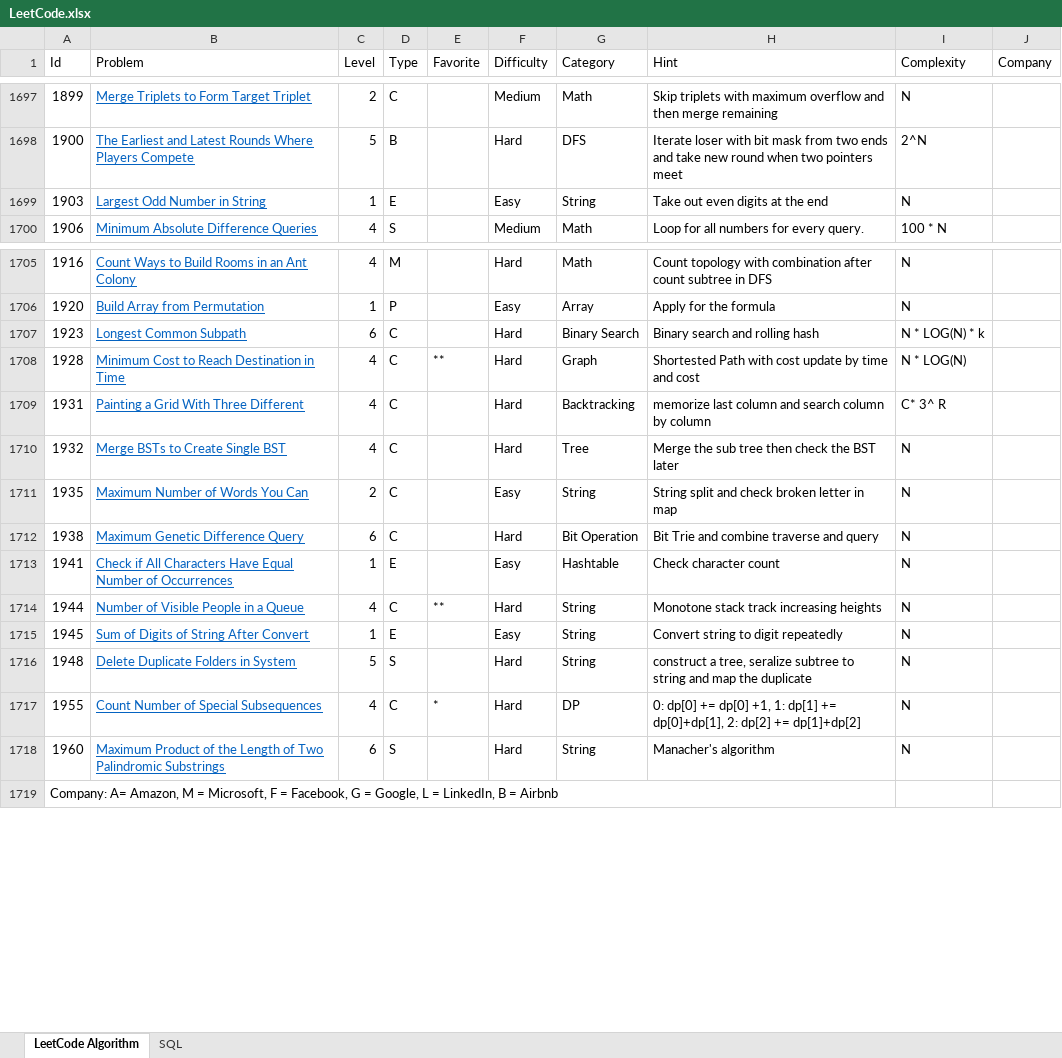
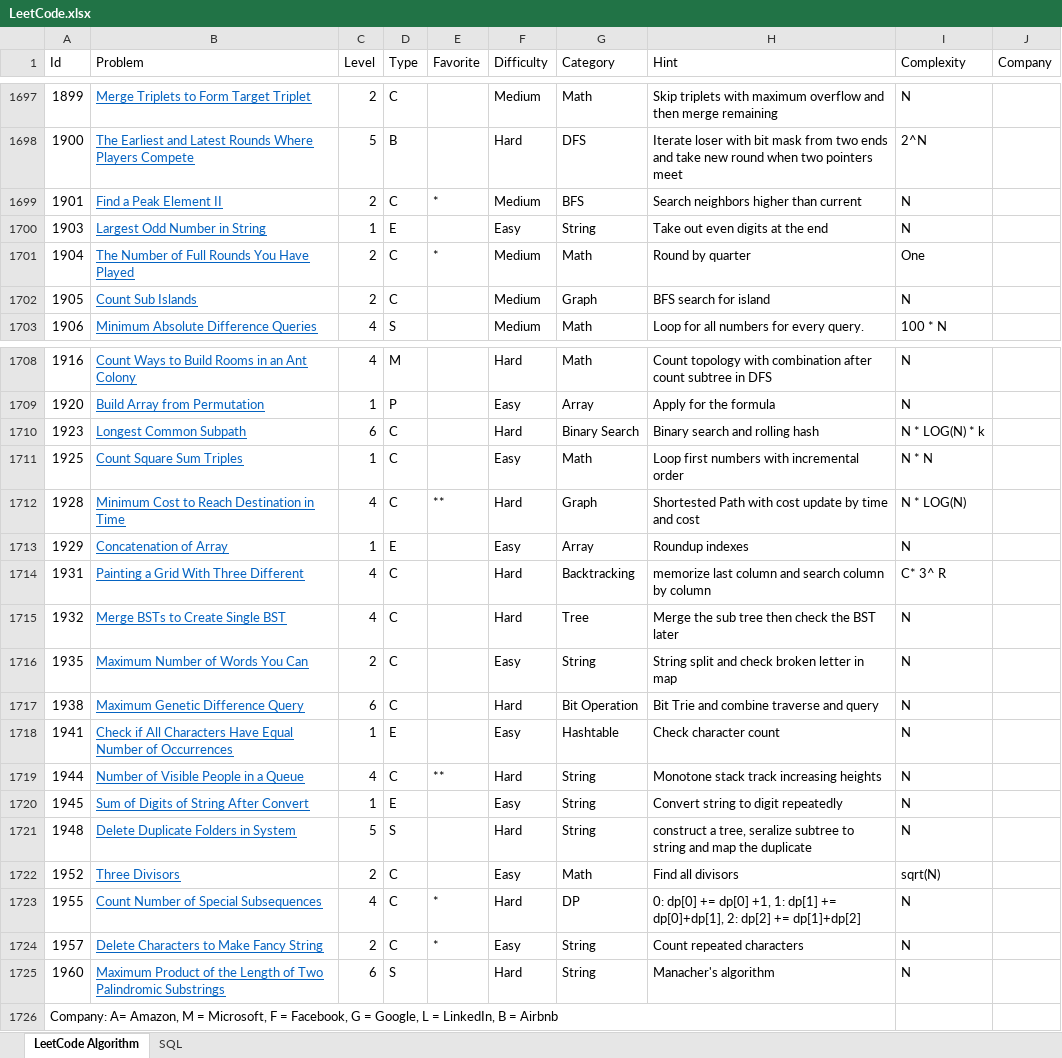
Before and after one commit to huanminwu/LeetCode, an Excel workbook: LeetCode.xlsx, sheet LeetCode Algorithm, drawn as a sheet; only a part is shown, gaps mark what is left out; values as stored, in another font and other column widths than the file's, no borders; charts and pictures not drawn; the diff names each change by its address in the sheet, - before the commit and + after, or states it on an @@ line.

Commit message:
check in some easy problems

```diff
--- a/LeetCode.xlsx (sheet LeetCode Algorithm)
+++ b/LeetCode.xlsx (sheet LeetCode Algorithm)
+row 1699: 1901 | Find a Peak Element II | 2 | C | * | Medium | BFS | Search neighbors higher than current | N
+row 1701: 1904 | The Number of Full Rounds You Have Played | 2 | C | * | Medium | Math | Round by quarter | One
+row 1702: 1905 | Count Sub Islands | 2 | C |  | Medium | Graph | BFS search for island | N
+row 1711: 1925 | Count Square Sum Triples | 1 | C |  | Easy | Math | Loop first numbers with incremental order | N * N
+row 1713: 1929 | Concatenation of Array | 1 | E |  | Easy | Array | Roundup indexes | N
+row 1722: 1952 | Three Divisors | 2 | C |  | Easy | Math | Find all divisors | sqrt(N)
+row 1724: 1957 | Delete Characters to Make Fancy String | 2 | C | * | Easy | String | Count repeated characters | N
```
Also changed, not shown: 17 other files.
